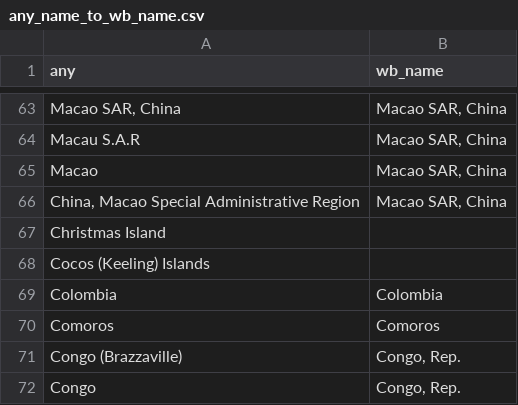
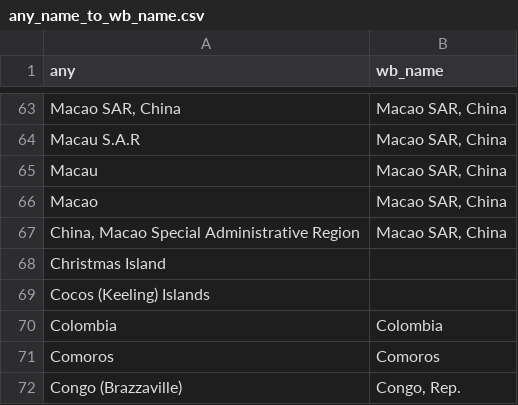
Before and after one commit to adrivsh/country_names, a CSV file: out/any_name_to_wb_name.csv, drawn as a sheet; only a part is shown, gaps mark what is left out; the shorter side is filled out with more unchanged rows; the diff names each change by its address in the sheet, - before the commit and + after, or states it on an @@ line.

Commit message:
Macau

```diff
--- a/out/any_name_to_wb_name.csv
+++ b/out/any_name_to_wb_name.csv
+row 65: Macau | Macao SAR, China
```
Also changed, not shown: names_to_iso.csv.
